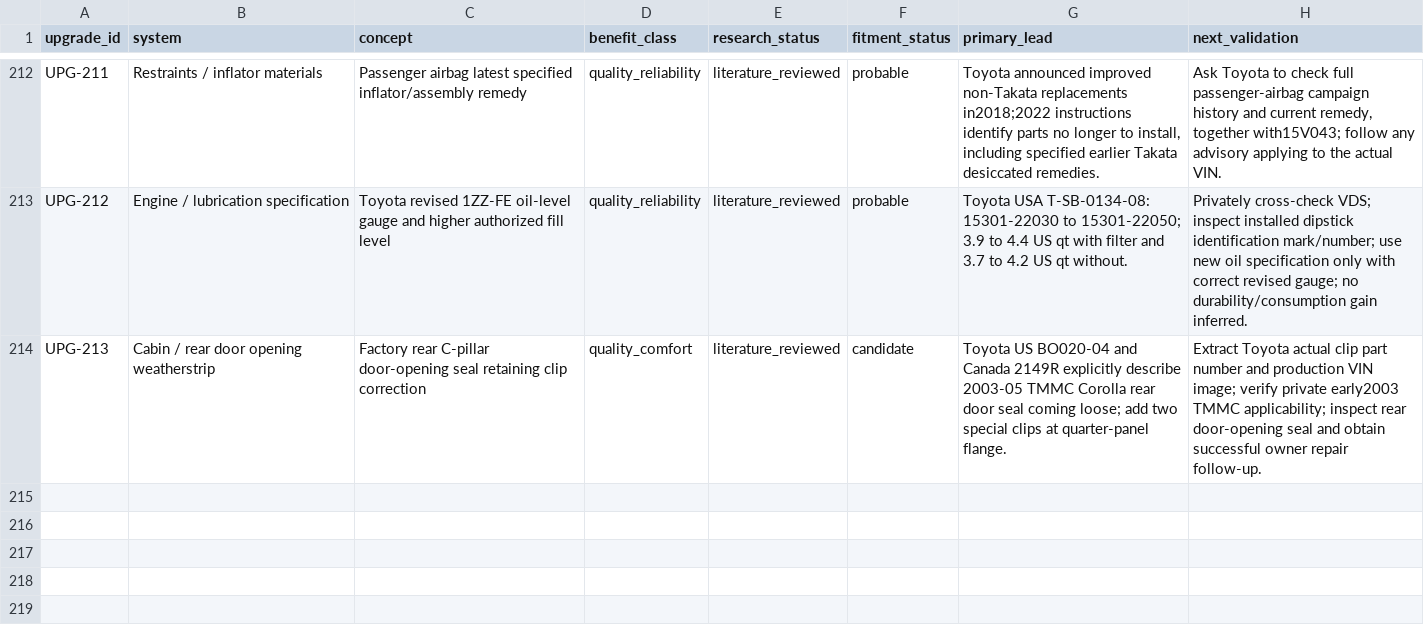
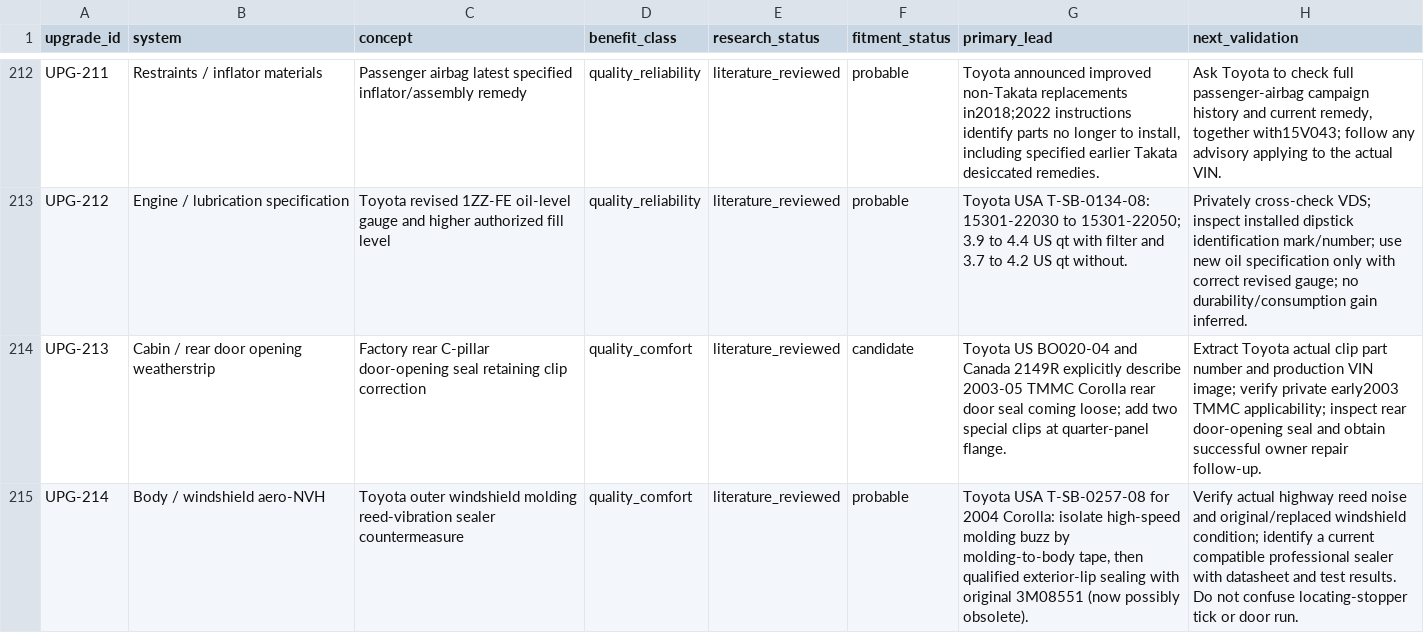
Before and after one commit to 79cbd8hmgj-wq/Felicity, a CSV file: database/upgrade_candidates.csv, drawn as a sheet; only a part is shown, gaps mark what is left out; the diff names each change by its address in the sheet, - before the commit and + after, or states it on an @@ line.

Commit message:
research: add windshield factory remedy and owner evidence to database/upgrade_candidates.csv

```diff
--- a/database/upgrade_candidates.csv
+++ b/database/upgrade_candidates.csv
+row 215: UPG-214 | Body / windshield aero-NVH | Toyota outer windshield molding reed-vibration sealer countermeasure | quality_comfort | literature_reviewed | probable | Toyota USA T-SB-0257-08 for 2004 Corolla: isolate high-speed molding buzz by molding-to-body tape, then qualified exterior-lip sealing with original 3M08551 (now possibly obsolete). | Verify actual highway reed noise and original/replaced windshield condition; identify a current compatible professional sealer with datasheet and test results. Do not confuse locating-stopper tick or door run.
```
